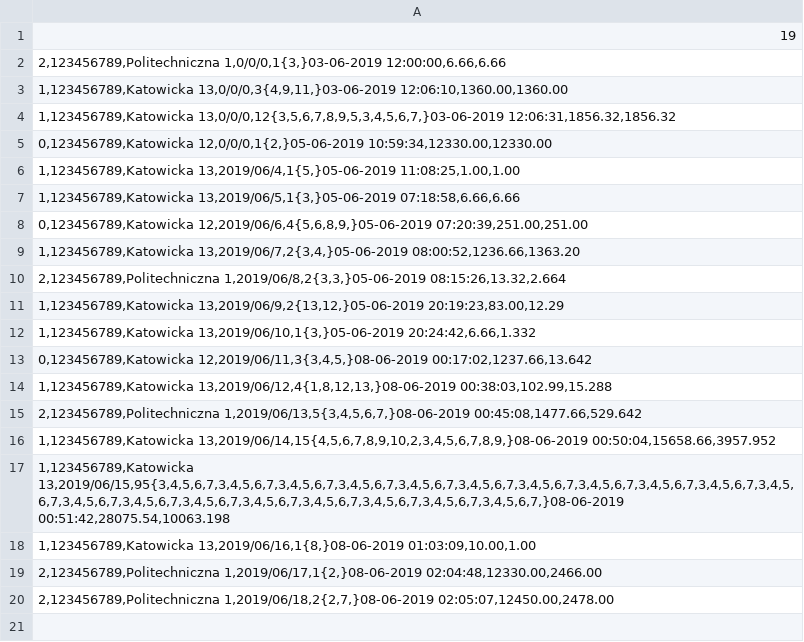
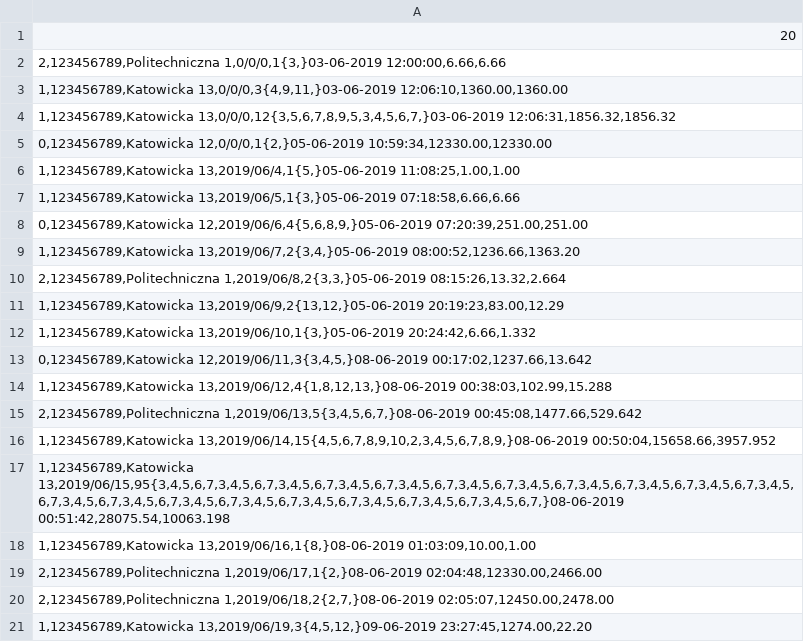
Before and after one commit to matik251/FakTest, a CSV file: FakTest/bin/Debug/Baza/Transkacje.csv, drawn as a sheet.

```diff
--- a/FakTest/bin/Debug/Baza/Transkacje.csv
+++ b/FakTest/bin/Debug/Baza/Transkacje.csv
@@ -1,2 +1,2 @@
-19;
+20;
 2,123456789,Politechniczna 1,0/0/0,1{3,}03-06-2019 12:00:00,6.66,6.66;
@@ -20 +20,2 @@
 2,123456789,Politechniczna 1,2019/06/18,2{2,7,}08-06-2019 02:05:07,12450.00,2478.00;
+1,123456789,Katowicka 13,2019/06/19,3{4,5,12,}09-06-2019 23:27:45,1274.00,22.20;
```
Also changed, not shown: 14 other files.
